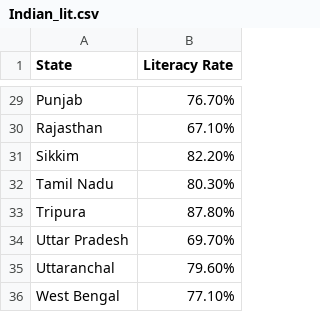
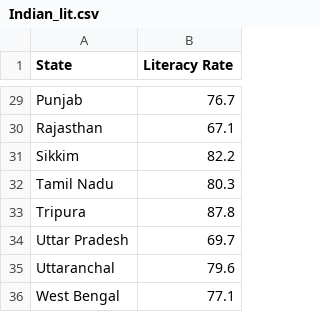
Before and after one commit to AdamWoolley/AdamWoolley.github.io, a CSV file: Indian_lit.csv, drawn as a sheet; only a part is shown, gaps mark what is left out; the diff covers the shown part only; the diff names each change by its address in the sheet, - before the commit and + after, or states it on an @@ line.

```diff
--- a/Indian_lit.csv
+++ b/Indian_lit.csv
-B29 (Literacy Rate): 76.70%
+B29 (Literacy Rate): 76.7
-B30 (Literacy Rate): 67.10%
+B30 (Literacy Rate): 67.1
-B31 (Literacy Rate): 82.20%
+B31 (Literacy Rate): 82.2
-B32 (Literacy Rate): 80.30%
+B32 (Literacy Rate): 80.3
-B33 (Literacy Rate): 87.80%
+B33 (Literacy Rate): 87.8
-B34 (Literacy Rate): 69.70%
+B34 (Literacy Rate): 69.7
-B35 (Literacy Rate): 79.60%
+B35 (Literacy Rate): 79.6
-B36 (Literacy Rate): 77.10%
+B36 (Literacy Rate): 77.1
```
Also changed, not shown: 27 edited cells elsewhere in this file.
